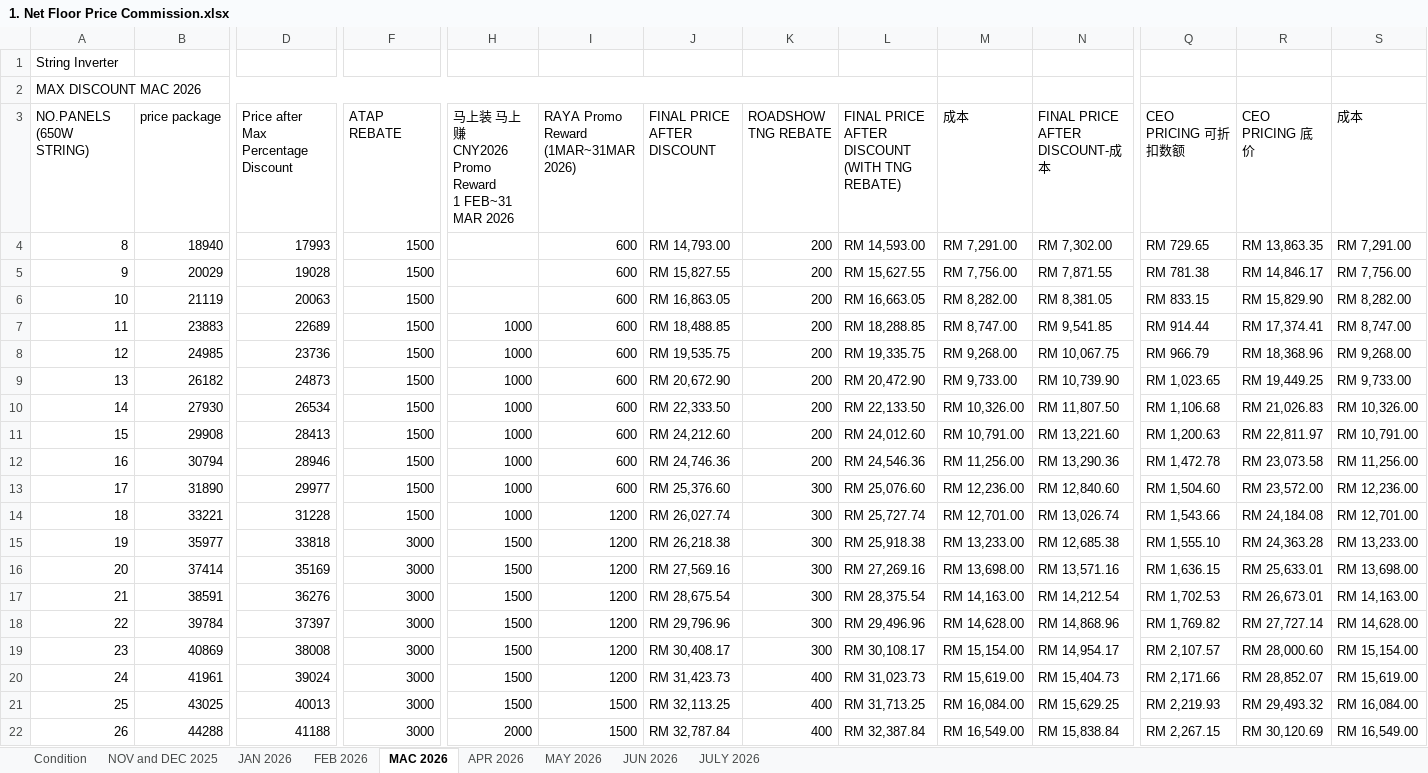
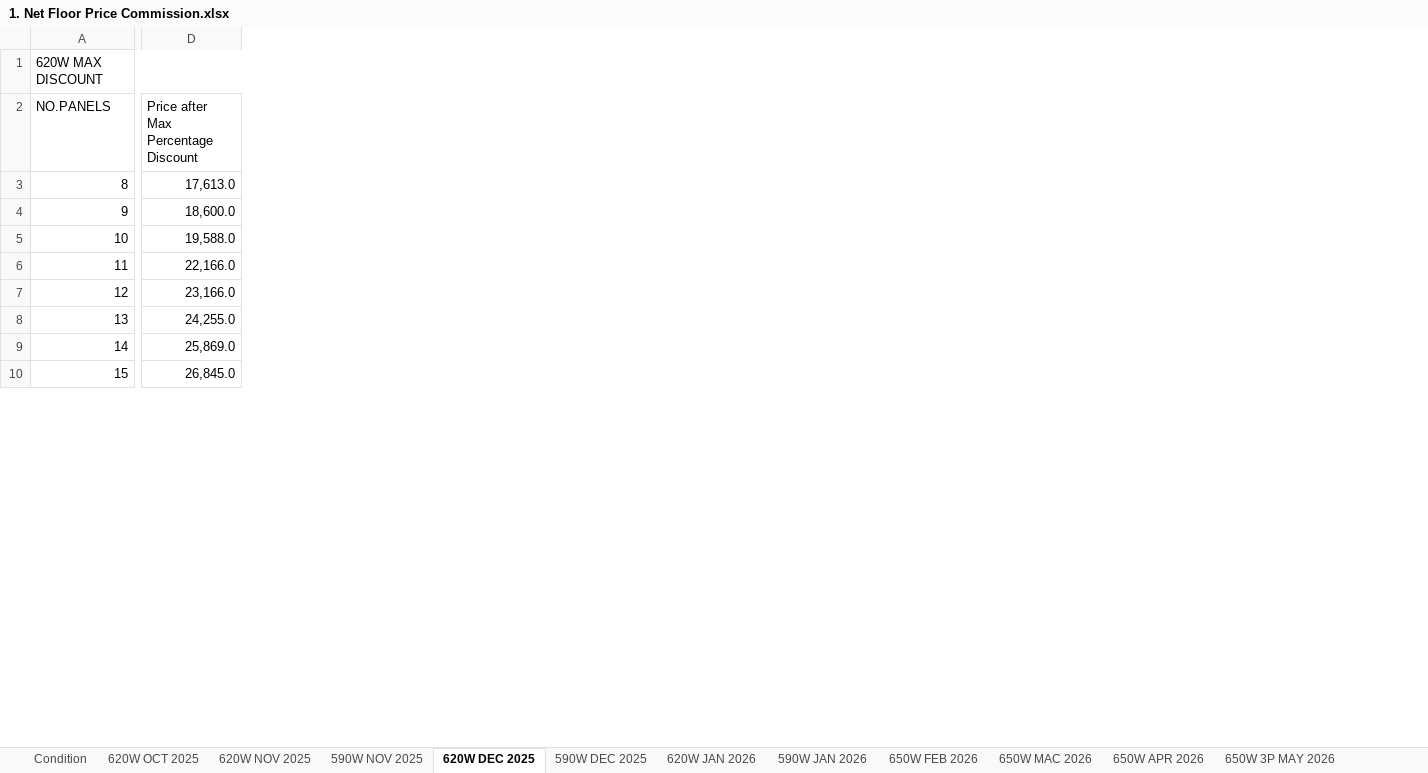
Before and after one commit to NurulAqilahSaifulBahril/Commission, an Excel workbook: 2. NFP Commission/1. Excel/1. Net Floor Price Commission.xlsx, sheet 620W DEC 2025, drawn as a sheet; only a part is shown, gaps mark what is left out; values as stored, in another font and other column widths than the file's, no cell formats; charts and pictures not drawn; removed rows and columns are numbered as before the commit, all else as after; rows hold the shown columns only; ↵ is a line break in a cell; the diff covers the shown part only; the diff names each change by its address in the sheet, - before the commit and + after, or states it on an @@ line.

```diff
--- a/2. NFP Commission/1. Excel/1. Net Floor Price Commission.xlsx (sheet 620W DEC 2025)
+++ b/2. NFP Commission/1. Excel/1. Net Floor Price Commission.xlsx (sheet 620W DEC 2025)
-sheet tab: NOV and DEC 2025
+sheet tab: 620W OCT 2025
-sheet tab: JAN 2026
+sheet tab: 620W NOV 2025
-sheet tab: FEB 2026
+sheet tab: 590W NOV 2025
-sheet tab: MAC 2026
+sheet tab: 620W DEC 2025
-sheet tab: APR 2026
+sheet tab: 590W DEC 2025
-sheet tab: MAY 2026
+sheet tab: 620W JAN 2026
-sheet tab: JUN 2026
+sheet tab: 590W JAN 2026
-sheet tab: JULY 2026
+sheet tab: 650W MAC 2026
+sheet tab: 650W FEB 2026
+sheet tab: 650W APR 2026
+sheet tab: 650W 3P MAY 2026
-column B (price package), rows 4-11: 18940 | 20029 | 21119 | 23883 | 24985 | 26182 | 27930 | 29908
-column F (ATAP REBATE), rows 4-11: all 1500
-column H, rows 3-11: 马上装 马上赚 ↵ CNY2026 Promo Reward ↵ 1 FEB~31 MAR 2026 |  |  |  | 1000 | 1000 | 1000 | 1000 | 1000
-column I, rows 3-11: RAYA Promo Reward ↵ (1MAR~31MAR 2026) | 600 | 600 | 600 | 600 | 600 | 600 | 600 | 600
-column J (FINAL PRICE AFTER DISCOUNT), rows 4-11: RM 14,793.00 | RM 15,827.55 | RM 16,863.05 | RM 18,488.85 | RM 19,535.75 | RM 20,672.90 | RM 22,333.50 | RM 24,212.60
-column K (ROADSHOW TNG REBATE), rows 4-11: all 200
-column L, rows 3-11: FINAL PRICE AFTER DISCOUNT ↵ (WITH TNG REBATE) | RM 14,593.00 | RM 15,627.55 | RM 16,663.05 | RM 18,288.85 | RM 19,335.75 | RM 20,472.90 | RM 22,133.50 | RM 24,012.60
-column M (成本), rows 4-11: RM 7,291.00 | RM 7,756.00 | RM 8,282.00 | RM 8,747.00 | RM 9,268.00 | RM 9,733.00 | RM 10,326.00 | RM 10,791.00
-column N (FINAL PRICE AFTER DISCOUNT-成本), rows 4-11: RM 7,302.00 | RM 7,871.55 | RM 8,381.05 | RM 9,541.85 | RM 10,067.75 | RM 10,739.90 | RM 11,807.50 | RM 13,221.60
-column Q (CEO PRICING 可折扣数额), rows 4-11: RM 729.65 | RM 781.38 | RM 833.15 | RM 914.44 | RM 966.79 | RM 1,023.65 | RM 1,106.68 | RM 1,200.63
-column R (CEO PRICING 底价), rows 4-11: RM 13,863.35 | RM 14,846.17 | RM 15,829.90 | RM 17,374.41 | RM 18,368.96 | RM 19,449.25 | RM 21,026.83 | RM 22,811.97
-column S (成本), rows 4-11: RM 7,291.00 | RM 7,756.00 | RM 8,282.00 | RM 8,747.00 | RM 9,268.00 | RM 9,733.00 | RM 10,326.00 | RM 10,791.00
@@ column A (NO.PANELS) renumbered between rows 1 and 11 @@
+A1:H1 merged
-row 2: MAX DISCOUNT MAC 2026
-D3: 17993
+D3: 17,613.0
-D4: 19028
+D4: 18,600.0
-D5: 20063
+D5: 19,588.0
-D6: 22689
+D6: 22,166.0
-D7: 23736
+D7: 23,166.0
-D8: 24873
+D8: 24,255.0
-D9: 26534
+D9: 25,869.0
-D10: 28413
+D10: 26,845.0
-row 12: 16 | 30794 | 28946 | 1500 | 1000 | 600 | RM 24,746.36 | 200 | RM 24,546.36 | RM 11,256.00 | RM 13,290.36 | RM 1,472.78 | RM 23,073.58 | RM 11,256.00
-row 13: 17 | 31890 | 29977 | 1500 | 1000 | 600 | RM 25,376.60 | 300 | RM 25,076.60 | RM 12,236.00 | RM 12,840.60 | RM 1,504.60 | RM 23,572.00 | RM 12,236.00
-row 14: 18 | 33221 | 31228 | 1500 | 1000 | 1200 | RM 26,027.74 | 300 | RM 25,727.74 | RM 12,701.00 | RM 13,026.74 | RM 1,543.66 | RM 24,184.08 | RM 12,701.00
-row 15: 19 | 35977 | 33818 | 3000 | 1500 | 1200 | RM 26,218.38 | 300 | RM 25,918.38 | RM 13,233.00 | RM 12,685.38 | RM 1,555.10 | RM 24,363.28 | RM 13,233.00
-row 16: 20 | 37414 | 35169 | 3000 | 1500 | 1200 | RM 27,569.16 | 300 | RM 27,269.16 | RM 13,698.00 | RM 13,571.16 | RM 1,636.15 | RM 25,633.01 | RM 13,698.00
-row 17: 21 | 38591 | 36276 | 3000 | 1500 | 1200 | RM 28,675.54 | 300 | RM 28,375.54 | RM 14,163.00 | RM 14,212.54 | RM 1,702.53 | RM 26,673.01 | RM 14,163.00
-row 18: 22 | 39784 | 37397 | 3000 | 1500 | 1200 | RM 29,796.96 | 300 | RM 29,496.96 | RM 14,628.00 | RM 14,868.96 | RM 1,769.82 | RM 27,727.14 | RM 14,628.00
-row 19: 23 | 40869 | 38008 | 3000 | 1500 | 1200 | RM 30,408.17 | 300 | RM 30,108.17 | RM 15,154.00 | RM 14,954.17 | RM 2,107.57 | RM 28,000.60 | RM 15,154.00
-row 20: 24 | 41961 | 39024 | 3000 | 1500 | 1200 | RM 31,423.73 | 400 | RM 31,023.73 | RM 15,619.00 | RM 15,404.73 | RM 2,171.66 | RM 28,852.07 | RM 15,619.00
-row 21: 25 | 43025 | 40013 | 3000 | 1500 | 1500 | RM 32,113.25 | 400 | RM 31,713.25 | RM 16,084.00 | RM 15,629.25 | RM 2,219.93 | RM 29,493.32 | RM 16,084.00
-row 22: 26 | 44288 | 41188 | 3000 | 2000 | 1500 | RM 32,787.84 | 400 | RM 32,387.84 | RM 16,549.00 | RM 15,838.84 | RM 2,267.15 | RM 30,120.69 | RM 16,549.00
```
Also changed, not shown: 31 added rows, 63 removed rows, 3 added columns, 4 removed columns, 4 edited cells and merged cells elsewhere in this sheet, sheet 590W DEC 2025, sheet 590W NOV 2025, sheet 620W JAN 2026, sheet 590W JAN 2026, sheet 650W MAC 2026, sheet 620W OCT 2025, 1 more sheet, other sheet tabs, cell formats, formulas that keep their value, hidden cells, charts or pictures, 22 other files.
